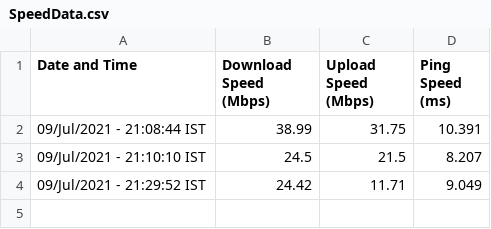
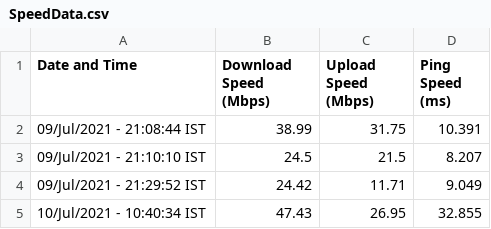
Before and after one commit to iamstarstuff/PhysicStuff, a CSV file: Speedtest/SpeedData.csv, drawn as a sheet; the diff names each change by its address in the sheet, - before the commit and + after, or states it on an @@ line.

```diff
--- a/Speedtest/SpeedData.csv
+++ b/Speedtest/SpeedData.csv
+row 5: 10/Jul/2021 - 10:40:34 IST | 47.43 | 26.95 | 32.855
```
Also changed, not shown: 1 other file.
